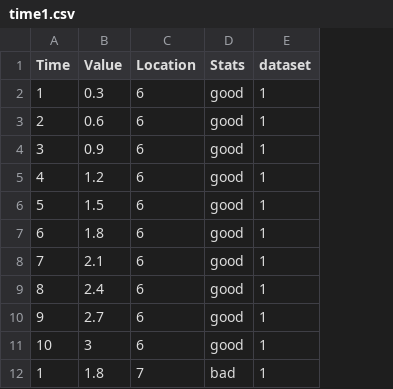
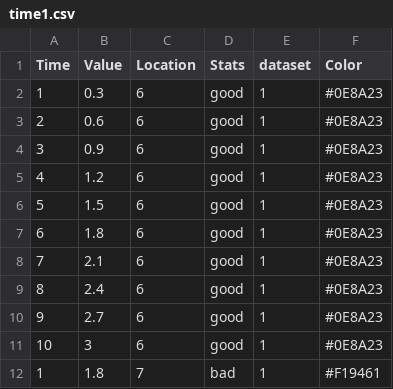
Before and after one commit to JamieARob/Test, a CSV file: time1.csv, drawn as a sheet; only a part is shown; the diff names each change by its address in the sheet, - before the commit and + after, or states it on an @@ line.

Commit message:
Update time1.csv

```diff
--- a/time1.csv
+++ b/time1.csv
+column F (Color), rows 2-12: #0E8A23 | #0E8A23 | #0E8A23 | #0E8A23 | #0E8A23 | #0E8A23 | #0E8A23 | #0E8A23 | #0E8A23 | #0E8A23 | #F19461
```
